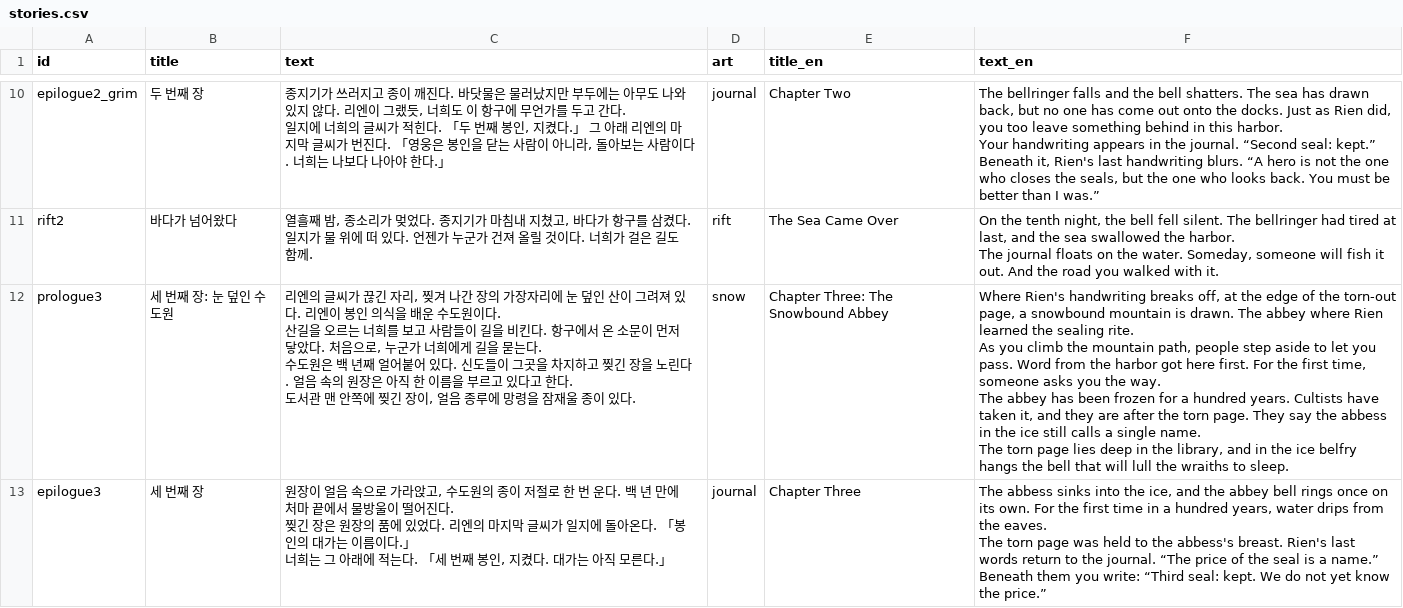
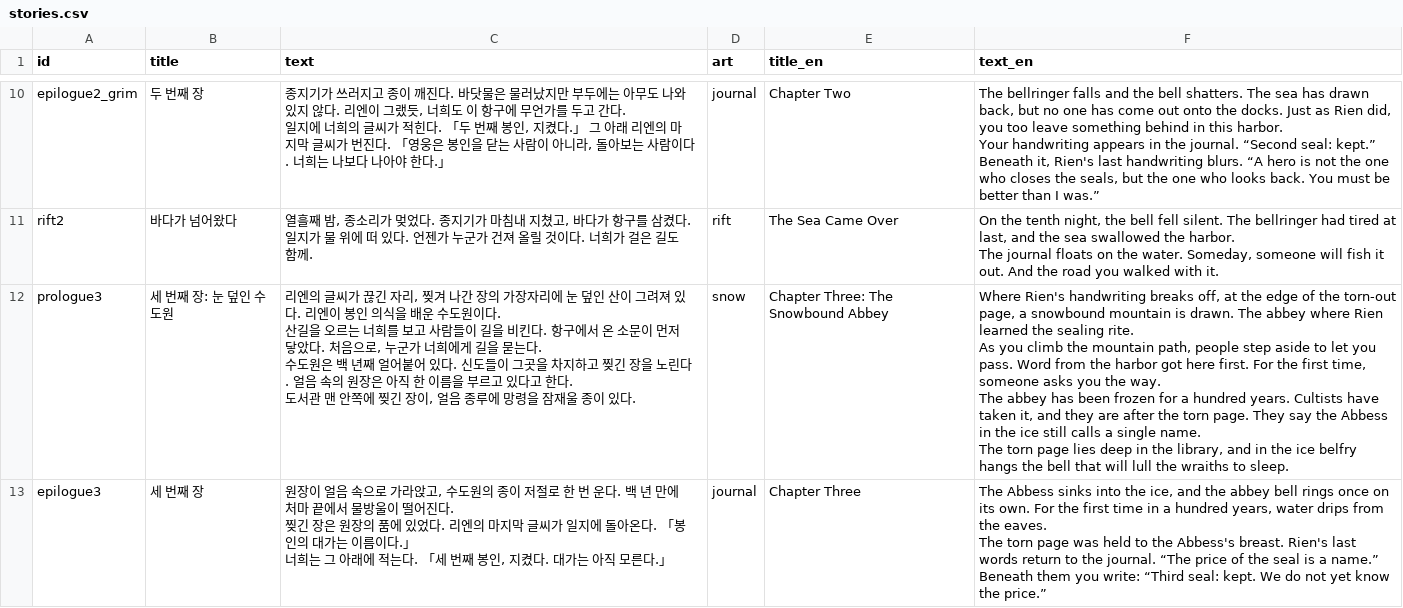
Before and after one commit to LeArc6910/hero-to-you, a CSV file: Assets/_Project/Resources/Data/Story/stories.csv, drawn as a sheet; only a part is shown, gaps mark what is left out; the diff covers the shown part only.

```diff
--- a/Assets/_Project/Resources/Data/Story/stories.csv
+++ b/Assets/_Project/Resources/Data/Story/stories.csv
@@ -99,23 +99,23 @@ rift2,바다가 넘어왔다,"열흘째 밤, 종소리가 멎었다. 종지기
 The journal floats on the water. Someday, someone will fish it out. And the road you walked with it."
-prologue3,세 번째 장: 눈 덮인 수도원,"리엔의 글씨가 끊긴 자리, 찢겨 나간 장의 가장자리에 눈 덮인 산이 그려져 있다. 리엔이 봉인 의식을 배운 수도원이다.
-
-산길을 오르는 너희를 보고 사람들이 길을 비킨다. 항구에서 온 소문이 먼저 닿았다. 처음으로, 누군가 너희에게 길을 묻는다.
-
-수도원은 백 년째 얼어붙어 있다. 신도들이 그곳을 차지하고 찢긴 장을 노린다. 얼음 속의 원장은 아직 한 이름을 부르고 있다고 한다.
-
-도서관 맨 안쪽에 찢긴 장이, 얼음 종루에 망령을 잠재울 종이 있다.",snow,Chapter Three: The Snowbound Abbey,"Where Rien's handwriting breaks off, at the edge of the torn-out page, a snowbound mountain is drawn. The abbey where Rien learned the sealing rite.
-
-As you climb the mountain path, people step aside to let you pass. Word from the harbor got here first. For the first time, someone asks you the way.
-
-The abbey has been frozen for a hundred years. Cultists have taken it, and they are after the torn page. They say the abbess in the ice still calls a single name.
-
-The torn page lies deep in the library, and in the ice belfry hangs the bell that will lull the wraiths to sleep."
-epilogue3,세 번째 장,"원장이 얼음 속으로 가라앉고, 수도원의 종이 저절로 한 번 운다. 백 년 만에 처마 끝에서 물방울이 떨어진다.
-
-찢긴 장은 원장의 품에 있었다. 리엔의 마지막 글씨가 일지에 돌아온다. 「봉인의 대가는 이름이다.」
-
-너희는 그 아래에 적는다. 「세 번째 봉인, 지켰다. 대가는 아직 모른다.」",journal,Chapter Three,"The abbess sinks into the ice, and the abbey bell rings once on its own. For the first time in a hundred years, water drips from the eaves.
-
-The torn page was held to the abbess's breast. Rien's last words return to the journal. “The price of the seal is a name.”
-
-Beneath them you write: “Third seal: kept. We do not yet know the price.”"
+prologue3,세 번째 장: 눈 덮인 수도원,"리엔의 글씨가 끊긴 자리, 찢겨 나간 장의 가장자리에 눈 덮인 산이 그려져 있다. 리엔이 봉인 의식을 배운 수도원이다.
+
+산길을 오르는 너희를 보고 사람들이 길을 비킨다. 항구에서 온 소문이 먼저 닿았다. 처음으로, 누군가 너희에게 길을 묻는다.
+
+수도원은 백 년째 얼어붙어 있다. 신도들이 그곳을 차지하고 찢긴 장을 노린다. 얼음 속의 원장은 아직 한 이름을 부르고 있다고 한다.
+
+도서관 맨 안쪽에 찢긴 장이, 얼음 종루에 망령을 잠재울 종이 있다.",snow,Chapter Three: The Snowbound Abbey,"Where Rien's handwriting breaks off, at the edge of the torn-out page, a snowbound mountain is drawn. The abbey where Rien learned the sealing rite.
+
+As you climb the mountain path, people step aside to let you pass. Word from the harbor got here first. For the first time, someone asks you the way.
+
+The abbey has been frozen for a hundred years. Cultists have taken it, and they are after the torn page. They say the Abbess in the ice still calls a single name.
+
+The torn page lies deep in the library, and in the ice belfry hangs the bell that will lull the wraiths to sleep."
+epilogue3,세 번째 장,"원장이 얼음 속으로 가라앉고, 수도원의 종이 저절로 한 번 운다. 백 년 만에 처마 끝에서 물방울이 떨어진다.
+
+찢긴 장은 원장의 품에 있었다. 리엔의 마지막 글씨가 일지에 돌아온다. 「봉인의 대가는 이름이다.」
+
+너희는 그 아래에 적는다. 「세 번째 봉인, 지켰다. 대가는 아직 모른다.」",journal,Chapter Three,"The Abbess sinks into the ice, and the abbey bell rings once on its own. For the first time in a hundred years, water drips from the eaves.
+
+The torn page was held to the Abbess's breast. Rien's last words return to the journal. “The price of the seal is a name.”
+
+Beneath them you write: “Third seal: kept. We do not yet know the price.”"
```
Also changed, not shown: 2 edited cells elsewhere in this file, Assets/_Project/Resources/Data/Monsters/monsters.csv, 3 other files.
